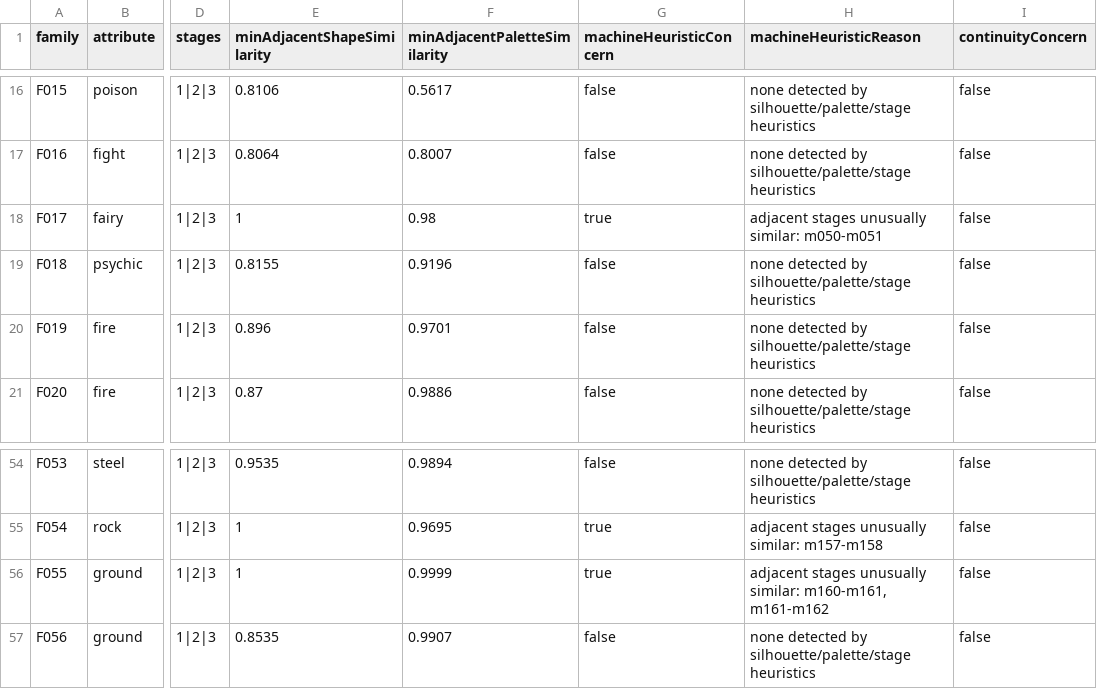
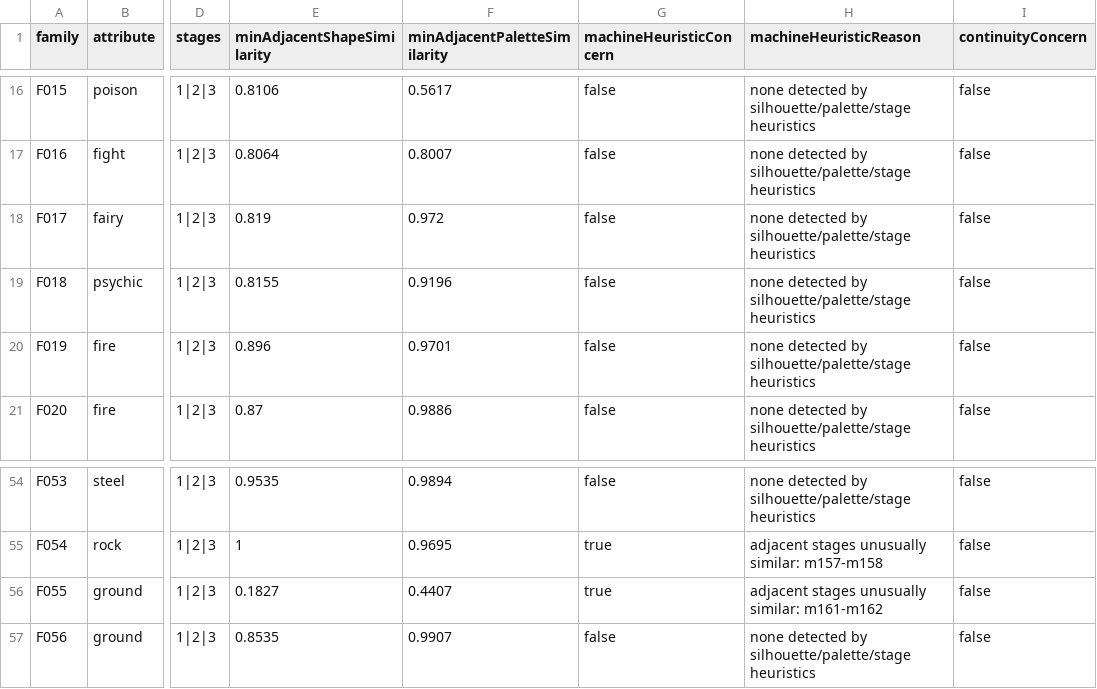
Before and after one commit to syoudai0514/mana-evo, a CSV file: design/rebuild/asset-production/final-visual-audit/family-review.csv, drawn as a sheet; only a part is shown, gaps mark what is left out; the diff names each change by its address in the sheet, - before the commit and + after, or states it on an @@ line.

```diff
--- a/design/rebuild/asset-production/final-visual-audit/family-review.csv
+++ b/design/rebuild/asset-production/final-visual-audit/family-review.csv
-E18 (minAdjacentShapeSimilarity): 1
+E18 (minAdjacentShapeSimilarity): 0.819
-F18 (minAdjacentPaletteSimilarity): 0.98
+F18 (minAdjacentPaletteSimilarity): 0.972
-G18 (machineHeuristicConcern): true
+G18 (machineHeuristicConcern): false
-H18 (machineHeuristicReason): adjacent stages unusually similar: m050-m051
+H18 (machineHeuristicReason): none detected by silhouette/palette/stage heuristics
-E56 (minAdjacentShapeSimilarity): 1
+E56 (minAdjacentShapeSimilarity): 0.1827
-F56 (minAdjacentPaletteSimilarity): 0.9999
+F56 (minAdjacentPaletteSimilarity): 0.4407
-H56 (machineHeuristicReason): …unusually similar: m160-m161, m161-m162
+H56 (machineHeuristicReason): …unusually similar: m161-m162
```
Also changed, not shown: design/rebuild/asset-production/final-visual-audit/classification.csv, design/rebuild/asset-production/final-visual-audit/metrics.csv, 13 other files.
